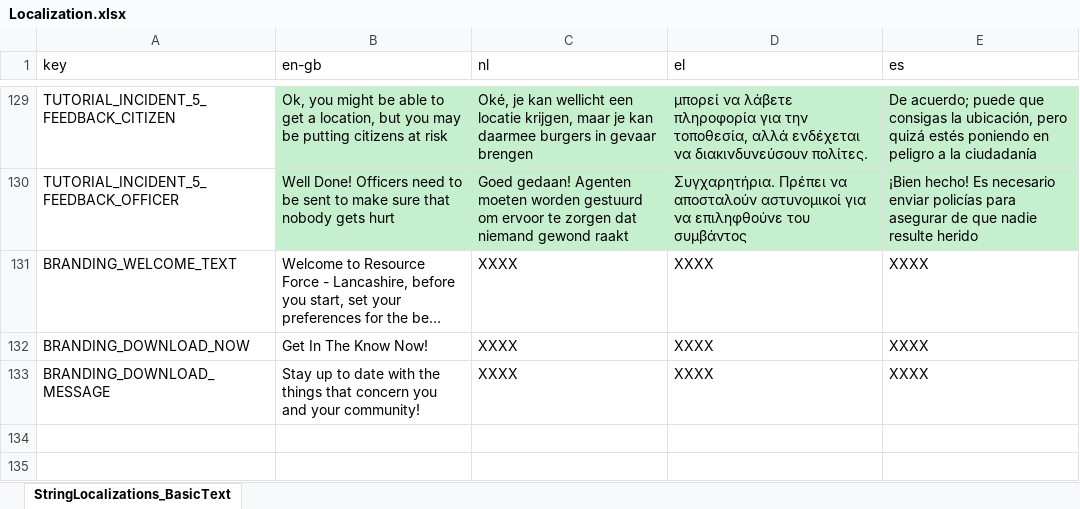
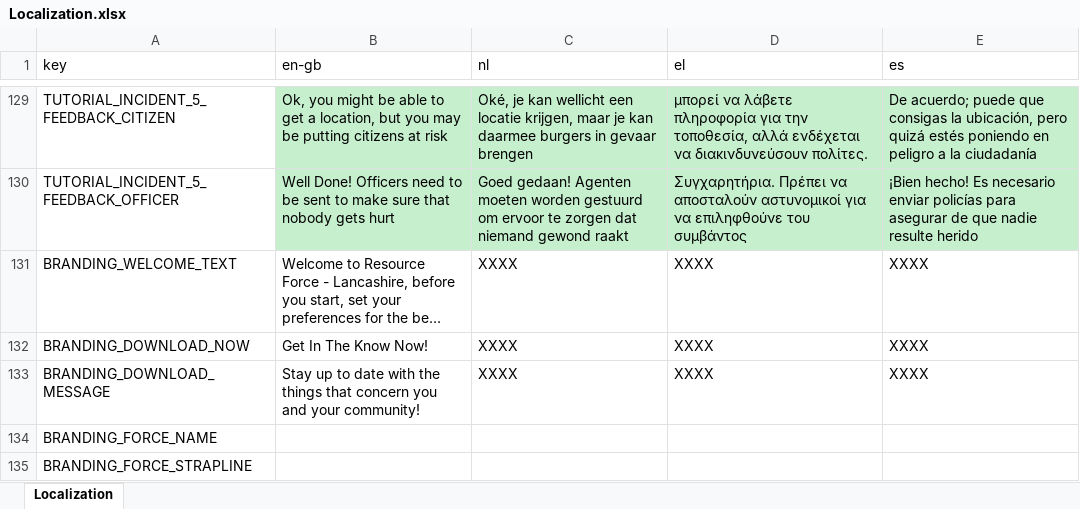
Before and after one commit to FelixWentworth/ResourceForce, an Excel workbook: Assets/Editor/Localization.xlsx, sheet Localization, drawn as a sheet; only a part is shown, gaps mark what is left out; long unchanged cells end in …; values as stored, in another font and other column widths than the file's, no borders; the diff names each change by its address in the sheet, - before the commit and + after, or states it on an @@ line.

Commit message:
branding manager and configs setup with localization overrides

```diff
--- a/Assets/Editor/Localization.xlsx (sheet Localization)
+++ b/Assets/Editor/Localization.xlsx (sheet Localization)
-sheet tab: StringLocalizations_BasicText
+sheet tab: Localization
+row 134: BRANDING_FORCE_NAME
+row 135: BRANDING_FORCE_STRAPLINE
```
Also changed, not shown: 9 other files.
